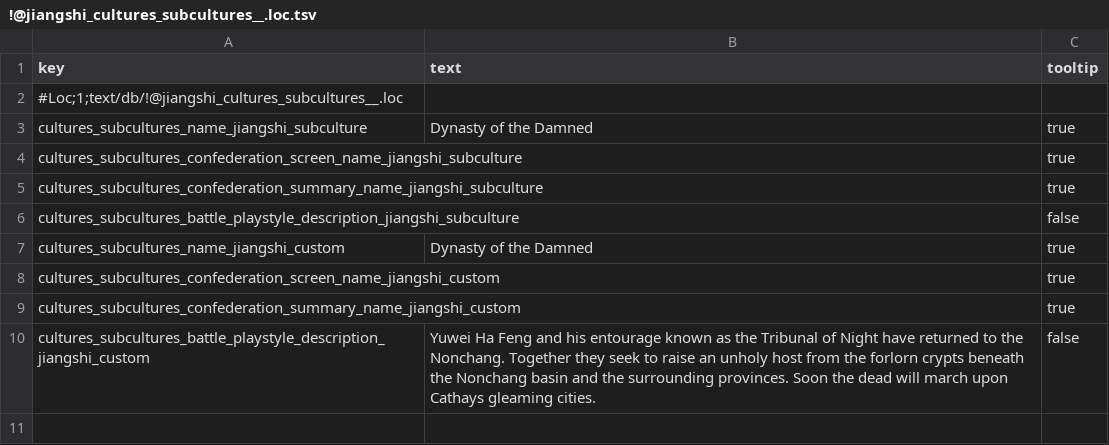
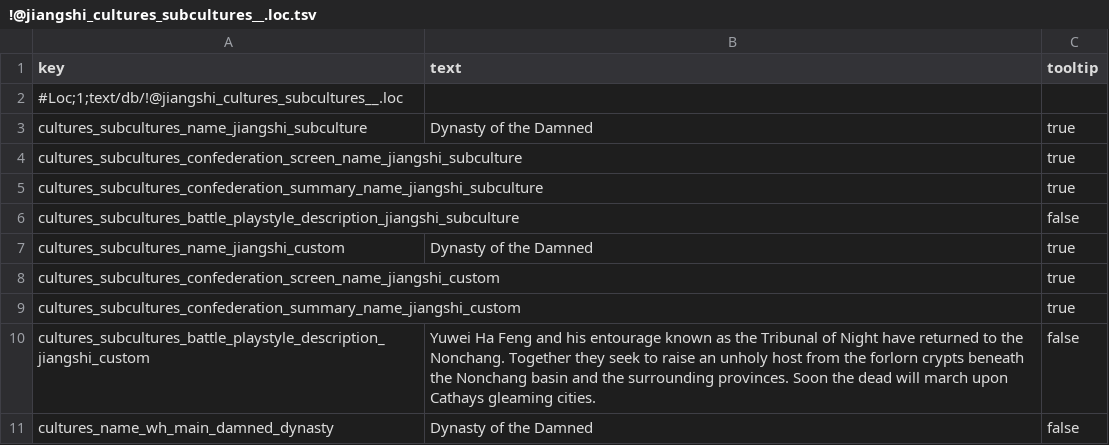
Before and after one commit to RhoxGSAINT/Dynasty-of-the-Damned, a TSV file: text/db/!@jiangshi_cultures_subcultures__.loc.tsv, drawn as a sheet.

```diff
--- a/text/db/!@jiangshi_cultures_subcultures__.loc.tsv
+++ b/text/db/!@jiangshi_cultures_subcultures__.loc.tsv
@@ -10 +10,2 @@ cultures_subcultures_confederation_summary_name_jiangshi_custom		true
 cultures_subcultures_battle_playstyle_description_jiangshi_custom	Yuwei Ha Feng and his entourage known as the Tribunal of Night have returned to the Nonchang. Together they seek to raise an unholy host from the forlorn crypts beneath the Nonchang basin and the surrounding provinces. Soon the dead will march upon Cathays gleaming cities.	false
+cultures_name_wh_main_damned_dynasty	Dynasty of the Damned	false
```
Also changed, not shown: text/db/zzz_unknown_missing_locs_dynasty_of_the_damned.loc.tsv, 1 other file.
